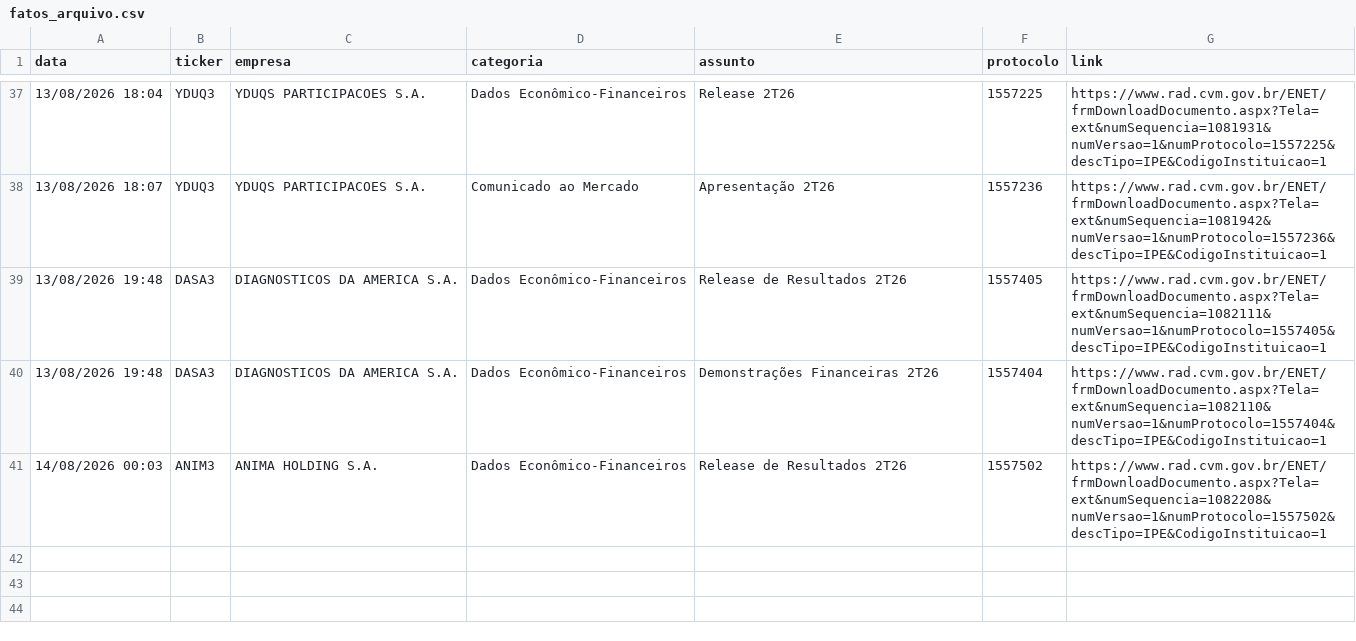
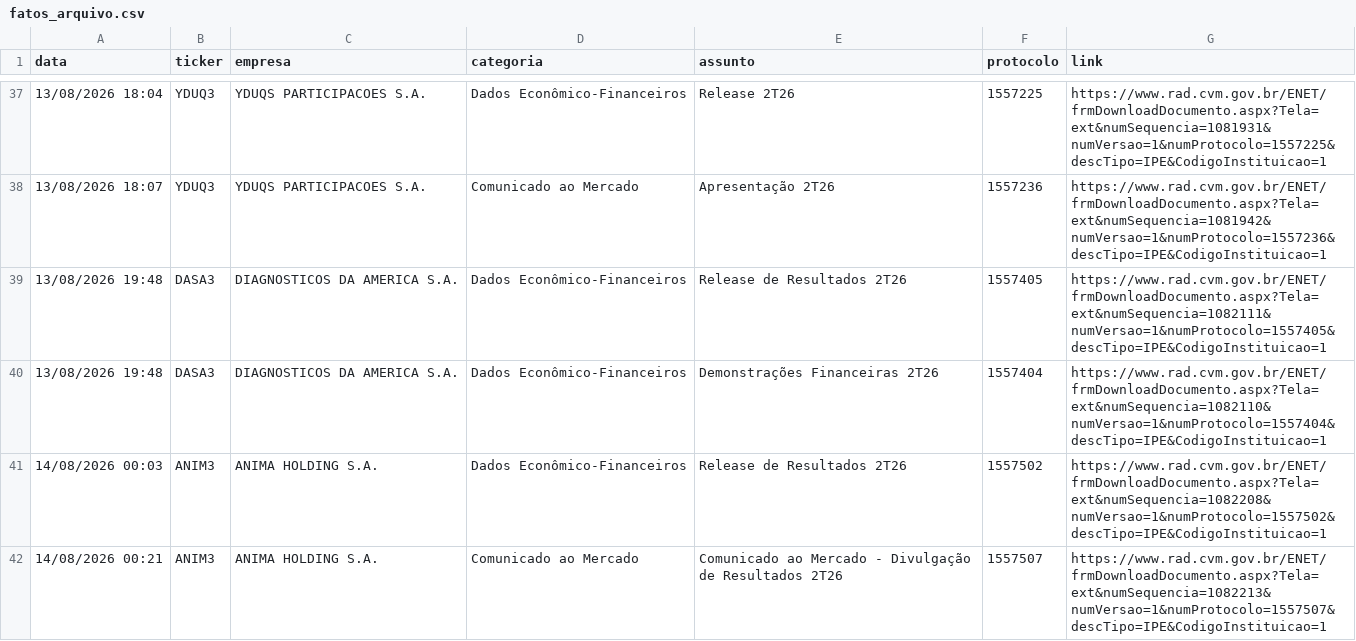
Before and after one commit to danxhp/cvm-fatos-relevantes, a CSV file: fatos_arquivo.csv, drawn as a sheet; only a part is shown, gaps mark what is left out; the diff names each change by its address in the sheet, - before the commit and + after, or states it on an @@ line.

```diff
--- a/fatos_arquivo.csv
+++ b/fatos_arquivo.csv
+row 42: 14/08/2026 00:21 | ANIM3 | ANIMA HOLDING S.A. | Comunicado ao Mercado | Comunicado ao Mercado - Divulgação de Resultados 2T26 | 1557507 | https://www.rad.cvm.gov.br/ENET/frmDownloadDocumento.aspx?Tela=ext&numSequencia=1082213&numVersao=1&numProtocolo=1557507&descTipo=IPE&CodigoInstituicao=1
```
Also changed, not shown: 2 other files.
